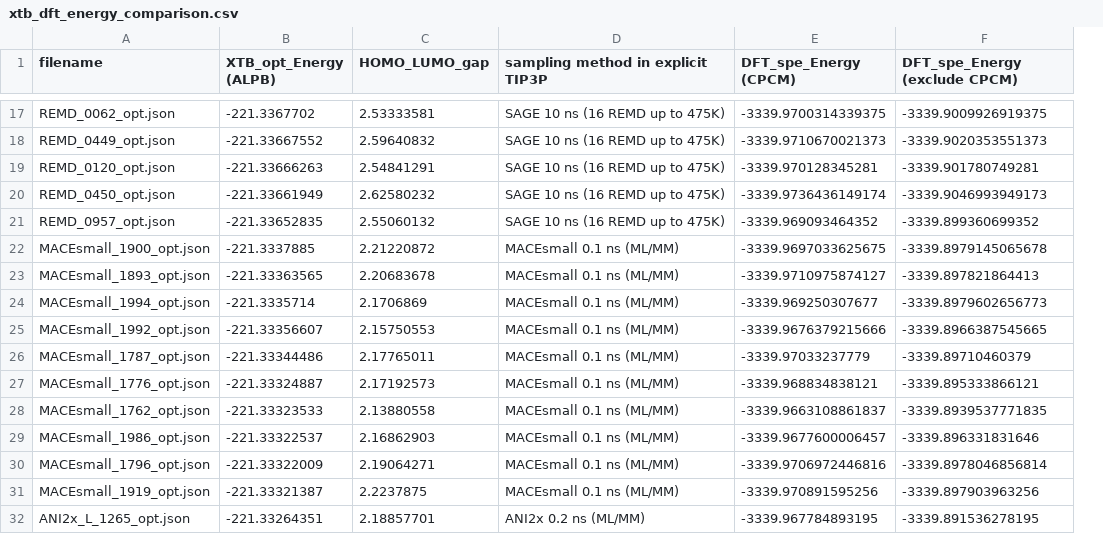
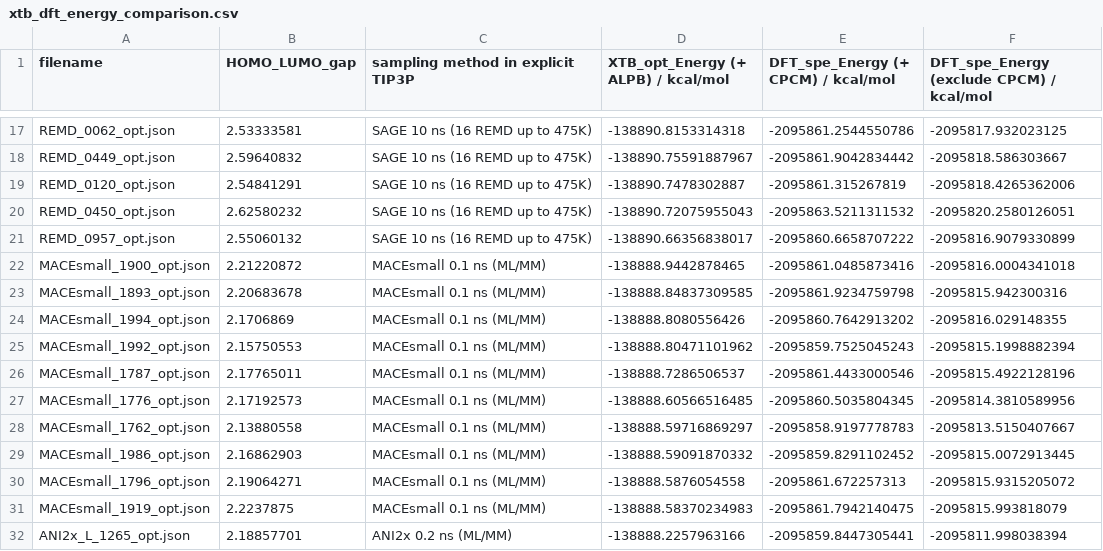
Before and after one commit to HaoLan-compchem/blog_03_12_2025, a CSV file: ligand_only/xtb_dft_energy_comparison.csv, drawn as a sheet; only a part is shown, gaps mark what is left out; removed rows and columns are numbered as before the commit, all else as after; the diff covers the shown part only; the diff names each change by its address in the sheet, - before the commit and + after, or states it on an @@ line.

```diff
--- a/ligand_only/xtb_dft_energy_comparison.csv
+++ b/ligand_only/xtb_dft_energy_comparison.csv
-column B (XTB_opt_Energy (ALPB)), rows 17-32: -221.3367702 | -221.33667552 | -221.33666263 | -221.33661949 | -221.33652835 | -221.3337885 | -221.33363565 | -221.3335714 | -221.33356607 | -221.33344486 | -221.33324887 | -221.33323533 | -221.33322537 | -221.33322009 | -221.33321387 | -221.33264351
+column D, row 1: XTB_opt_Energy (+ ALPB) / kcal/mol; rows 17-32: -138890.8153314318 | -138890.75591887967 | -138890.7478302887 | -138890.72075955043 | -138890.66356838017 | -138888.9442878465 | -138888.84837309585 | -138888.8080556426 | -138888.80471101962 | -138888.7286506537 | -138888.60566516485 | -138888.59716869297 | -138888.59091870332 | -138888.5876054558 | -138888.58370234983 | -138888.2257963166
-E1: DFT_spe_Energy (CPCM)
+E1: DFT_spe_Energy (+ CPCM) / kcal/mol
-F1: DFT_spe_Energy (exclude CPCM)
+F1: DFT_spe_Energy (exclude CPCM) / kcal/mol
-E17: -3339.9700314339375
+E17: -2095861.2544550786
-F17: -3339.9009926919375
+F17: -2095817.932023125
-E18: -3339.9710670021373
+E18: -2095861.9042834442
-F18: -3339.9020353551373
+F18: -2095818.586303667
-E19: -3339.970128345281
+E19: -2095861.315267819
-F19: -3339.901780749281
+F19: -2095818.4265362006
-E20: -3339.9736436149174
+E20: -2095863.5211311532
-F20: -3339.9046993949173
+F20: -2095820.2580126051
-E21: -3339.969093464352
+E21: -2095860.6658707222
-F21: -3339.899360699352
+F21: -2095816.9079330899
-E22: -3339.9697033625675
+E22: -2095861.0485873416
-F22: -3339.8979145065678
+F22: -2095816.0004341018
-E23: -3339.9710975874127
+E23: -2095861.9234759798
-F23: -3339.897821864413
+F23: -2095815.942300316
-E24: -3339.969250307677
+E24: -2095860.7642913202
-F24: -3339.8979602656773
+F24: -2095816.029148355
-E25: -3339.9676379215666
+E25: -2095859.7525045243
-F25: -3339.8966387545665
+F25: -2095815.1998882394
-E26: -3339.97033237779
+E26: -2095861.4433000546
-F26: -3339.89710460379
+F26: -2095815.4922128196
-E27: -3339.968834838121
+E27: -2095860.5035804345
-F27: -3339.895333866121
+F27: -2095814.3810589956
-E28: -3339.9663108861837
+E28: -2095858.9197778783
-F28: -3339.8939537771835
+F28: -2095813.5150407667
-E29: -3339.9677600006457
+E29: -2095859.8291102452
-F29: -3339.896331831646
+F29: -2095815.0072913445
-E30: -3339.9706972446816
+E30: -2095861.672257313
-F30: -3339.8978046856814
+F30: -2095815.9315205072
-E31: -3339.970891595256
+E31: -2095861.7942140475
-F31: -3339.897903963256
+F31: -2095815.993818079
-E32: -3339.967784893195
+E32: -2095859.8447305441
-F32: -3339.891536278195
+F32: -2095811.998038394
```
Also changed, not shown: 88 edited cells elsewhere in this file, ligand_only/all_energy_comparison.csv, ligand_only/xtb_dft_mace_energy_comparison.csv, 15 other files.
